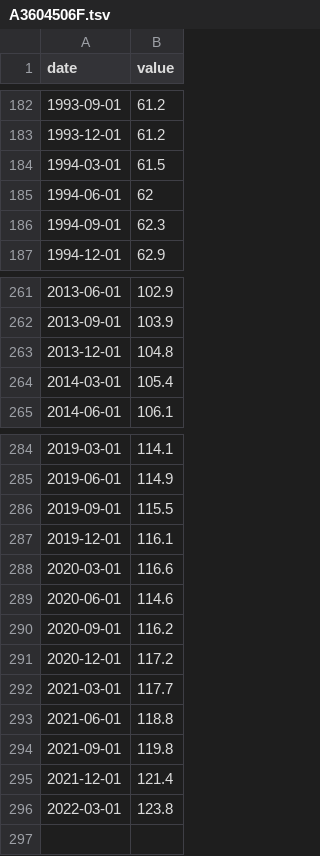
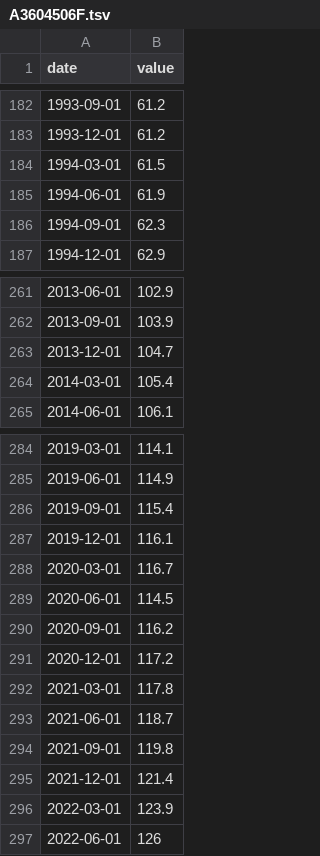
Before and after one commit to HughParsonage/grattanInflators, a TSV file: inst/extdata/A3604506F.tsv, drawn as a sheet; only a part is shown, gaps mark what is left out.

```diff
--- a/inst/extdata/A3604506F.tsv
+++ b/inst/extdata/A3604506F.tsv
@@ -184,3 +184,3 @@ date	value
 1994-03-01	61.5
-1994-06-01	62
+1994-06-01	61.9
 1994-09-01	62.3
@@ -262,3 +262,3 @@ date	value
 2013-09-01	103.9
-2013-12-01	104.8
+2013-12-01	104.7
 2014-03-01	105.4
@@ -285,12 +285,13 @@ date	value
 2019-06-01	114.9
-2019-09-01	115.5
+2019-09-01	115.4
 2019-12-01	116.1
-2020-03-01	116.6
-2020-06-01	114.6
+2020-03-01	116.7
+2020-06-01	114.5
 2020-09-01	116.2
 2020-12-01	117.2
-2021-03-01	117.7
-2021-06-01	118.8
+2021-03-01	117.8
+2021-06-01	118.7
 2021-09-01	119.8
 2021-12-01	121.4
-2022-03-01	123.8
+2022-03-01	123.9
+2022-06-01	126
```
Also changed, not shown: inst/extdata/A2325846C.tsv, inst/extdata/A3604509L.tsv, 14 other files.
